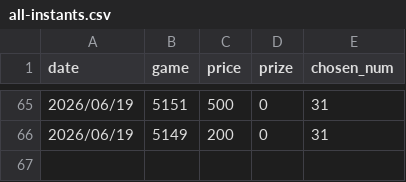
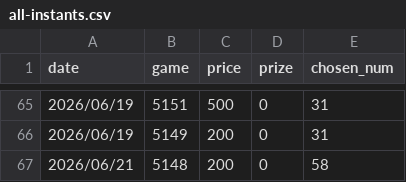
Before and after one commit to cyc6221/I-want-big-John, a CSV file: raw-data/all-instants.csv, drawn as a sheet; only a part is shown, gaps mark what is left out.

Commit message:
Add June 21 instant record

```diff
--- a/raw-data/all-instants.csv
+++ b/raw-data/all-instants.csv
@@ -66 +66,2 @@ date,game,price,prize,chosen_num
 2026/06/19,5149,200,0,31
+2026/06/21,5148,200,0,58
```
Also changed, not shown: 1 other file.
